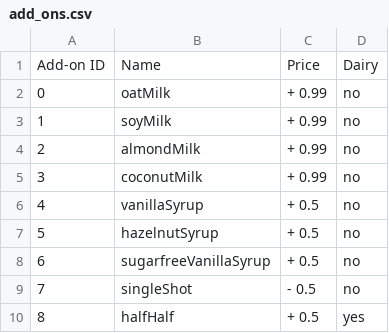
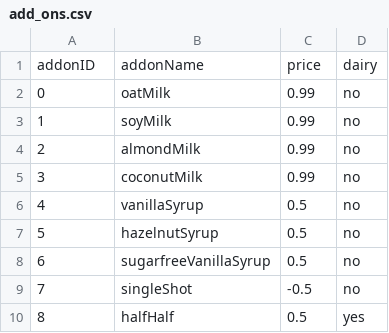
Before and after one commit to JPMoore27/CSCE331_project2, a CSV file: add_ons.csv, drawn as a sheet.

Commit message:
Update add_ons.csv

```diff
--- a/add_ons.csv
+++ b/add_ons.csv
@@ -1,10 +1,10 @@
-Add-on ID,Name,Price,Dairy
-0,oatMilk,+ 0.99,no
-1,soyMilk,+ 0.99,no
-2,almondMilk,+ 0.99,no
-3,coconutMilk,+ 0.99,no
-4,vanillaSyrup,+ 0.5,no
-5,hazelnutSyrup,+ 0.5,no
-6,sugarfreeVanillaSyrup, + 0.5,no
-7,singleShot,- 0.5,no
-8,halfHalf,+ 0.5,yes
+addonID,addonName,price,dairy
+0,oatMilk,0.99,no
+1,soyMilk,0.99,no
+2,almondMilk,0.99,no
+3,coconutMilk,0.99,no
+4,vanillaSyrup,0.5,no
+5,hazelnutSyrup,0.5,no
+6,sugarfreeVanillaSyrup,0.5,no
+7,singleShot,-0.5,no
+8,halfHalf,0.5,yes
```
